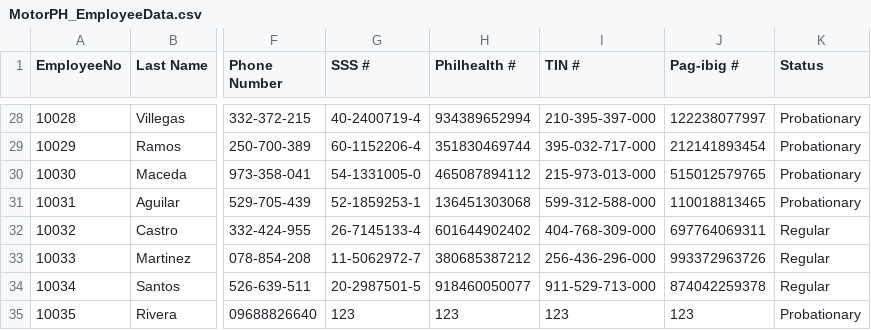
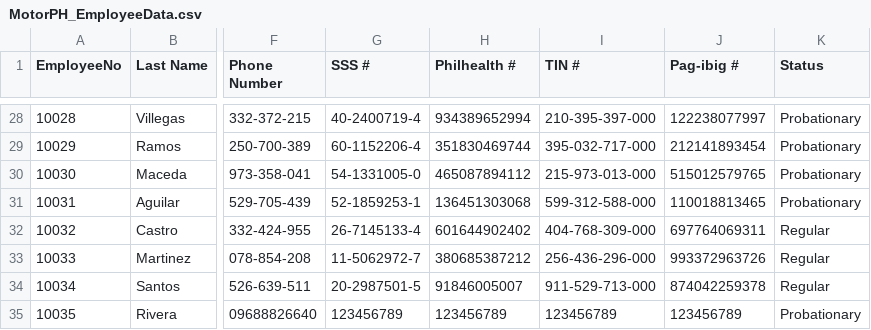
Before and after one commit to Jriv7929/Group-6_OOP_-A2101, a CSV file: MotorPH_OOP/build/classes/motorph_oop/resources/MotorPH_EmployeeData.csv, drawn as a sheet; only a part is shown, gaps mark what is left out; the diff names each change by its address in the sheet, - before the commit and + after, or states it on an @@ line.

```diff
--- a/MotorPH_OOP/build/classes/motorph_oop/resources/MotorPH_EmployeeData.csv
+++ b/MotorPH_OOP/build/classes/motorph_oop/resources/MotorPH_EmployeeData.csv
-H34 (Philhealth #): 918460050077
+H34 (Philhealth #): 91846005007
-G35 (SSS #): 123
+G35 (SSS #): 123456789
-H35 (Philhealth #): 123
+H35 (Philhealth #): 123456789
-I35 (TIN #): 123
+I35 (TIN #): 123456789
-J35 (Pag-ibig #): 123
+J35 (Pag-ibig #): 123456789
```
Also changed, not shown: MotorPH_OOP/build/classes/motorph_oop/resources/MotorPH_EmployeeLogin.csv, MotorPH_OOP/src/motorph_oop/resources/MotorPH_EmployeeData.csv, 21 other files.
